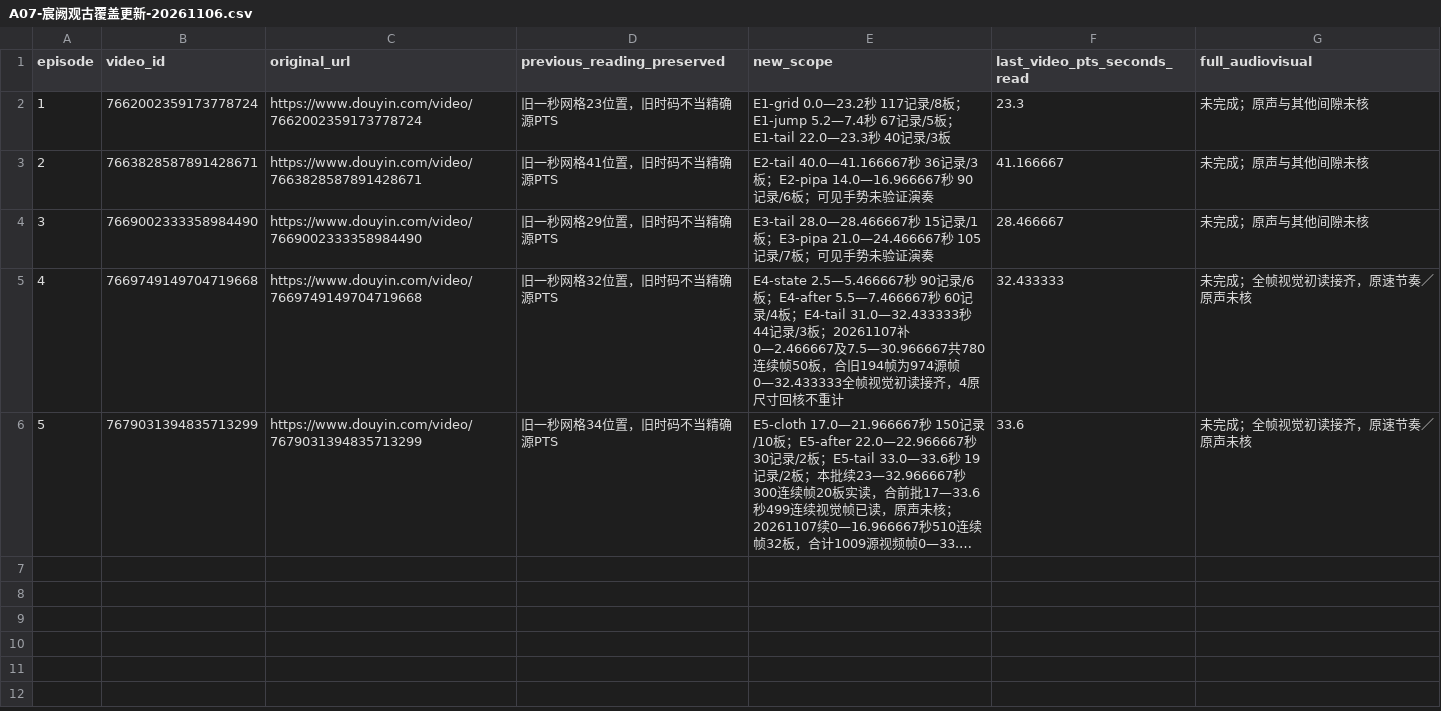
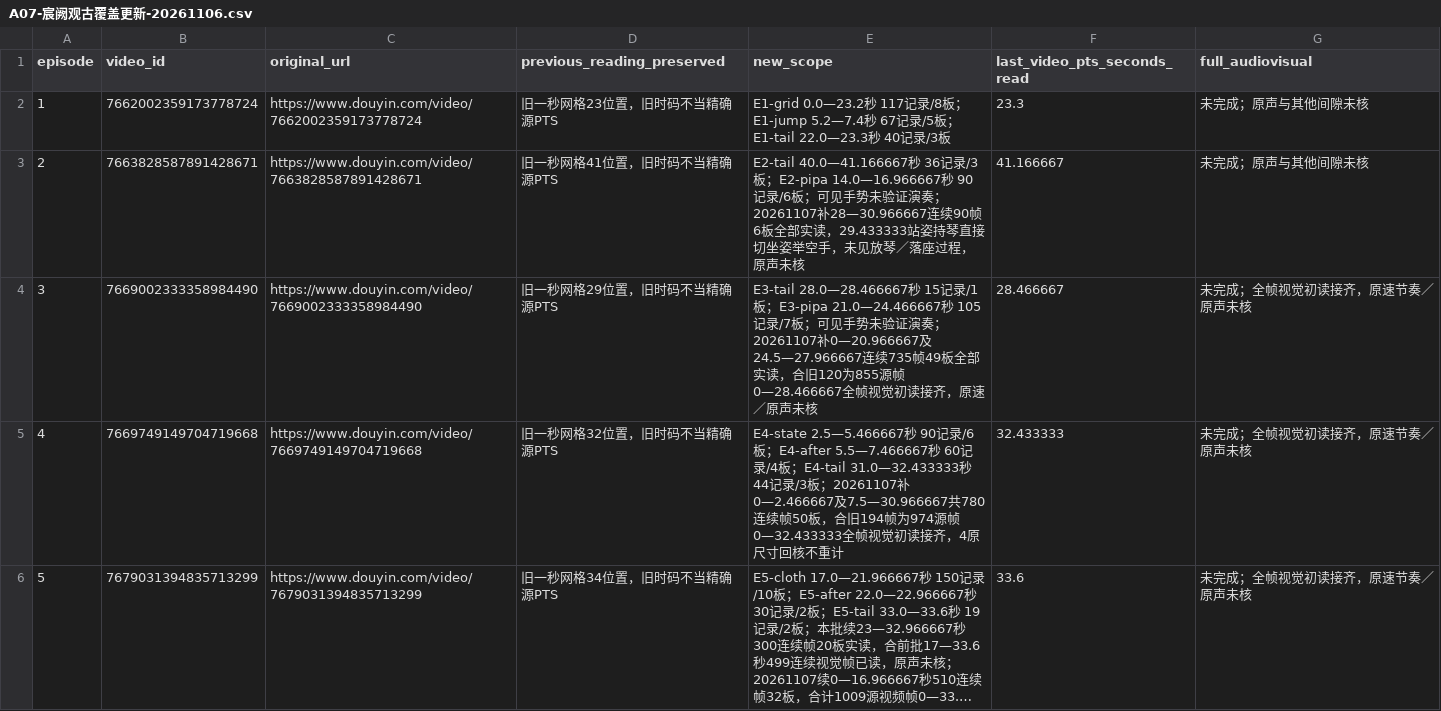
Before and after one commit to 8j-design/film-director-library, a CSV file: projects/director/个人审美研究/20261026-七位作者/A07-宸阙观古覆盖更新-20261106.csv, drawn as a sheet; long unchanged cells end in ….

```diff
--- a/projects/director/个人审美研究/20261026-七位作者/A07-宸阙观古覆盖更新-20261106.csv
+++ b/projects/director/个人审美研究/20261026-七位作者/A07-宸阙观古覆盖更新-20261106.csv
@@ -2,4 +2,4 @@ episode,video_id,original_url,previous_reading_preserved,new_scope,last_video_pt
 1,7662002359173778724,https://www.douyin.com/video/7662002359173778724,旧一秒网格23位置，旧时码不当精确源PTS,E1-grid 0.0—23.2秒 117记录/8板；E1-jump 5.2—7.4秒 67记录/5板；E1-tail 22.0—23.3秒 40记录/3板,23.3,未完成；原声与其他间隙未核
-2,7663828587891428671,https://www.douyin.com/video/7663828587891428671,旧一秒网格41位置，旧时码不当精确源PTS,E2-tail 40.0—41.166667秒 36记录/3板；E2-pipa 14.0—16.966667秒 90记录/6板；可见手势未验证演奏,41.166667,未完成；原声与其他间隙未核
-3,7669002333358984490,https://www.douyin.com/video/7669002333358984490,旧一秒网格29位置，旧时码不当精确源PTS,E3-tail 28.0—28.466667秒 15记录/1板；E3-pipa 21.0—24.466667秒 105记录/7板；可见手势未验证演奏,28.466667,未完成；原声与其他间隙未核
+2,7663828587891428671,https://www.douyin.com/video/7663828587891428671,旧一秒网格41位置，旧时码不当精确源PTS,E2-tail 40.0—41.166667秒 36记录/3板；E2-pipa 14.0—16.966667秒 90记录/6板；可见手势未验证演奏；20261107补28—30.966667连续90帧6板全部实读，29.433333站姿持琴直接切坐姿举空手，未见放琴／落座过程，原声未核,41.166667,未完成；原声与其他间隙未核
+3,7669002333358984490,https://www.douyin.com/video/7669002333358984490,旧一秒网格29位置，旧时码不当精确源PTS,E3-tail 28.0—28.466667秒 15记录/1板；E3-pipa 21.0—24.466667秒 105记录/7板；可见手势未验证演奏；20261107补0—20.966667及24.5—27.966667连续735帧49板全部实读，合旧120为855源帧0—28.466667全帧视觉初读接齐，原速／原声未核,28.466667,未完成；全帧视觉初读接齐，原速节奏／原声未核
 4,7669749149704719668,https://www.douyin.com/video/7669749149704719668,旧一秒网格32位置，旧时码不当精确源PTS,E4-state 2.5—5.466667秒 90记录/6板；E4-after 5.5—7.466667秒 60记录/4板；E4-tail 31.0—32.433333秒 44记录/3板；20261107补0—2.466667及7.5—30.966667共780连续帧50板，合旧194帧为974源帧0—32.433333全帧视觉初读接齐，4原尺寸回核不重计,32.433333,未完成；全帧视觉初读接齐，原速节奏／原声未核
```
Also changed, not shown: 9 other files.
